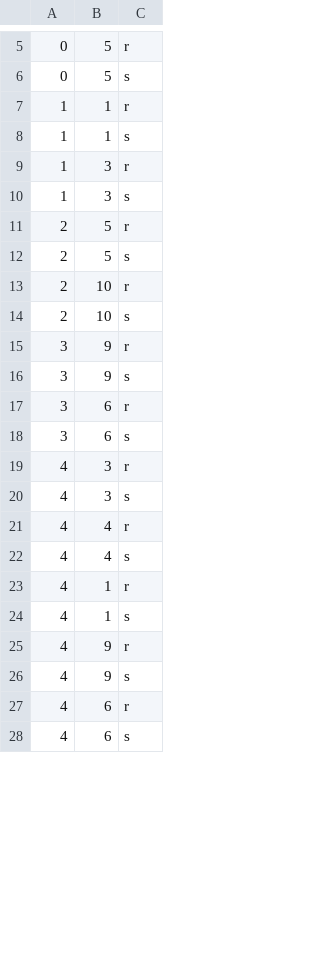
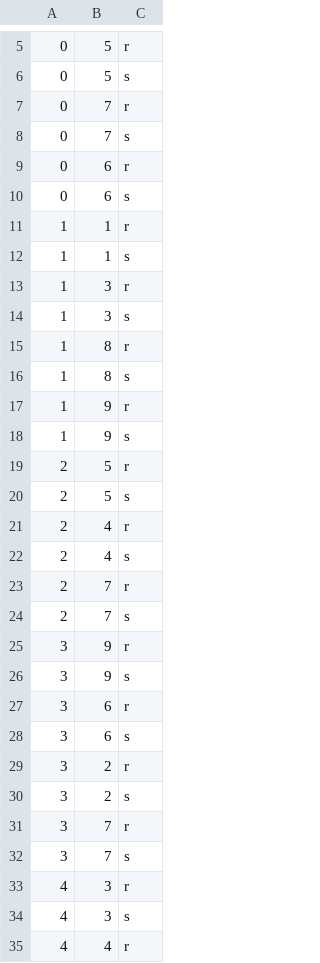
Before and after one commit to franciscomsilva/SEC, a CSV file: sec-project/code/HDLT/files/normal_operation_sequence.csv, drawn as a sheet; only a part is shown, gaps mark what is left out; the shorter side is filled out with more unchanged rows; the diff covers the shown part only.

Commit message:
Updates script and operation files

```diff
--- a/sec-project/code/HDLT/files/normal_operation_sequence.csv
+++ b/sec-project/code/HDLT/files/normal_operation_sequence.csv
@@ -6,2 +6,6 @@
 0,5,s
+0,7,r
+0,7,s
+0,6,r
+0,6,s
 1,1,r
@@ -10,6 +14,12 @@
 1,3,s
+1,8,r
+1,8,s
+1,9,r
+1,9,s
 2,5,r
 2,5,s
-2,10,r
-2,10,s
+2,4,r
+2,4,s
+2,7,r
+2,7,s
 3,9,r
@@ -18,2 +28,6 @@
 3,6,s
+3,2,r
+3,2,s
+3,7,r
+3,7,s
 4,3,r
```
Also changed, not shown: 2 added rows and 10 removed rows elsewhere in this file, 8 other files.
